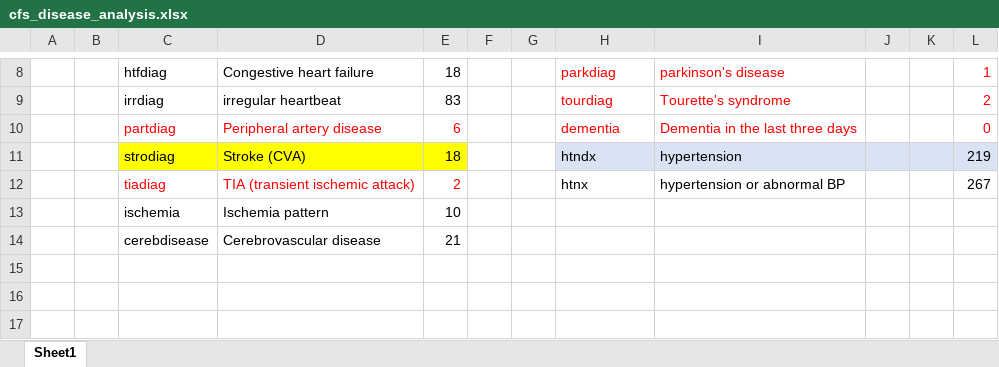
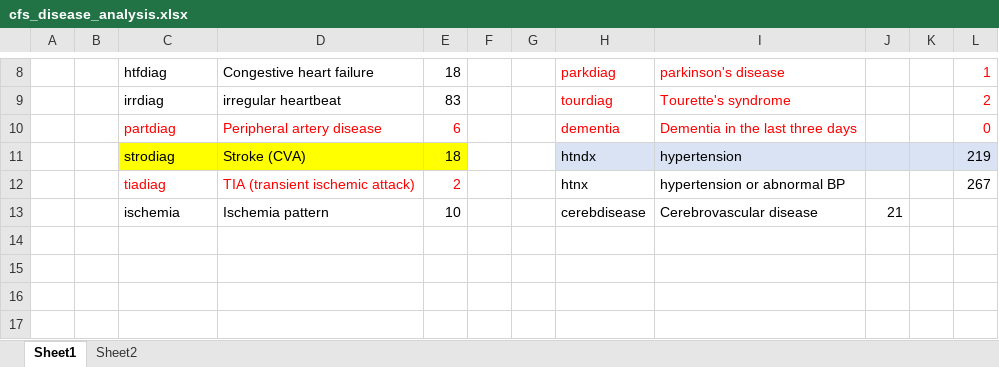
Before and after one commit to Giriiri-g/Sleep-Staging, an Excel workbook: cfs_disease_analysis.xlsx, sheet Sheet1, drawn as a sheet; only a part is shown, gaps mark what is left out; values as stored, in another font and other column widths than the file's, no borders; charts and pictures not drawn; the diff names each change by its address in the sheet, - before the commit and + after, or states it on an @@ line.

```diff
--- a/cfs_disease_analysis.xlsx (sheet Sheet1)
+++ b/cfs_disease_analysis.xlsx (sheet Sheet1)
+sheet tab: Sheet2
-H13: (empty)
+H13: cerebdisease
-I13: (empty)
+I13: Cerebrovascular disease
-J13: (empty)
+J13: 21
-row 14:  |  | cerebdisease | Cerebrovascular disease | 21
+row 14: (empty)
```
Also changed, not shown: charts or pictures, 10 other files.
